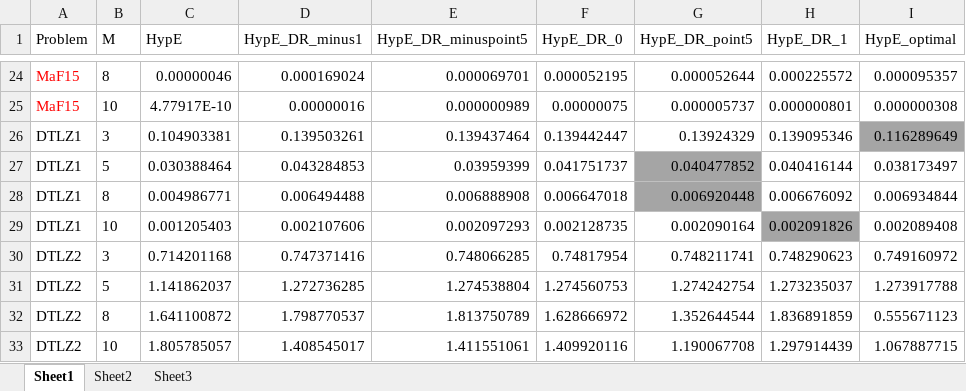
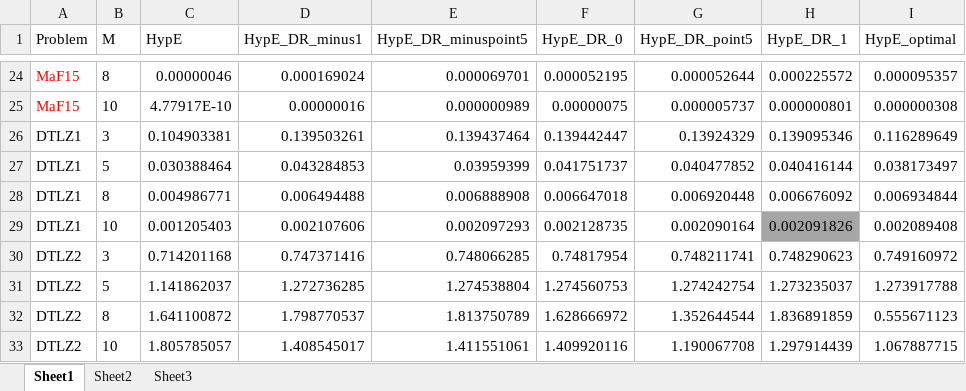
Before and after one commit to liaoweiduo/PlatEMO, an Excel workbook: PlatEMO/Analysis/finalHvTable_HypE.xlsx, sheet Sheet1, drawn as a sheet; only a part is shown, gaps mark what is left out; values as stored, in another font and other column widths than the file's, no borders; conditional formats not drawn; the diff names each change by its address in the sheet, - before the commit and + after, or states it on an @@ line.

Commit message:
update
get data of FVEMOA and FVEMOA_optimal

```diff
--- a/PlatEMO/Analysis/finalHvTable_HypE.xlsx (sheet Sheet1)
+++ b/PlatEMO/Analysis/finalHvTable_HypE.xlsx (sheet Sheet1)
-I26 fill: #A5A5A5
+I26 fill: none
-G27:G28 fill: #A5A5A5
+G27:G28 fill: none
```
Also changed, not shown: 3 other files.
